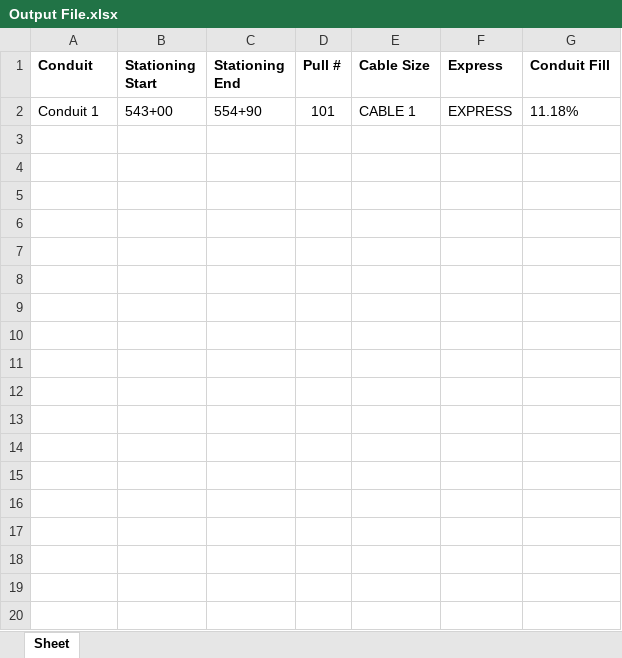
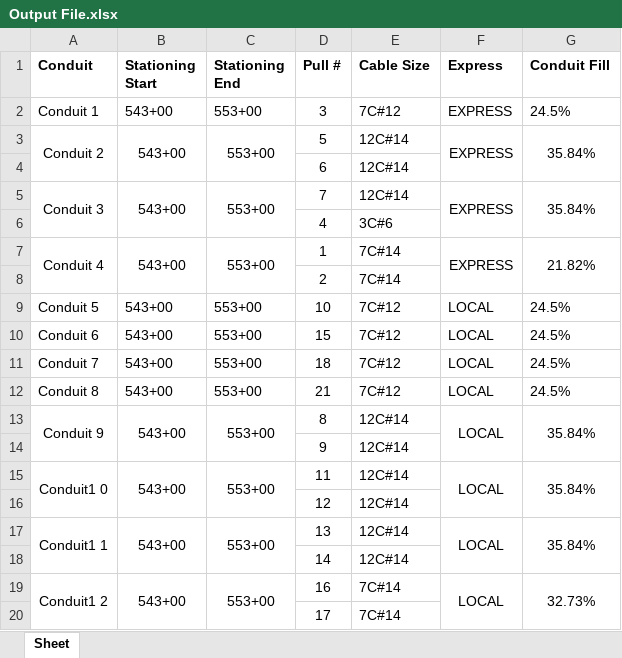
Before and after one commit to TCE-Innovation/Cable-Run-Optimizer, an Excel workbook: Output File.xlsx, sheet Sheet, drawn as a sheet; only a part is shown; values as stored, in another font and other column widths than the file's, no borders; the diff covers the shown part only; the diff names each change by its address in the sheet, - before the commit and + after, or states it on an @@ line.

```diff
--- a/Output File.xlsx (sheet Sheet)
+++ b/Output File.xlsx (sheet Sheet)
-C2 (Stationing End): 554+90
+C2 (Stationing End): 553+00
-D2 (Pull #): 101
+D2 (Pull #): 3
-E2 (Cable Size): CABLE 1
+E2 (Cable Size): 7C#12
-G2 (Conduit Fill): 11.18%
+G2 (Conduit Fill): 24.5%
+row 3: Conduit 2 | 543+00 | 553+00 | 5 | 12C#14 | EXPRESS | 35.84%
+row 4:  |  |  | 6 | 12C#14
+row 5: Conduit 3 | 543+00 | 553+00 | 7 | 12C#14 | EXPRESS | 35.84%
+row 6:  |  |  | 4 | 3C#6
+row 7: Conduit 4 | 543+00 | 553+00 | 1 | 7C#14 | EXPRESS | 21.82%
+row 8:  |  |  | 2 | 7C#14
+row 9: Conduit 5 | 543+00 | 553+00 | 10 | 7C#12 | LOCAL | 24.5%
+row 10: Conduit 6 | 543+00 | 553+00 | 15 | 7C#12 | LOCAL | 24.5%
+row 11: Conduit 7 | 543+00 | 553+00 | 18 | 7C#12 | LOCAL | 24.5%
+row 12: Conduit 8 | 543+00 | 553+00 | 21 | 7C#12 | LOCAL | 24.5%
+row 13: Conduit 9 | 543+00 | 553+00 | 8 | 12C#14 | LOCAL | 35.84%
+row 14:  |  |  | 9 | 12C#14
+row 15: Conduit1 0 | 543+00 | 553+00 | 11 | 12C#14 | LOCAL | 35.84%
+row 16:  |  |  | 12 | 12C#14
+row 17: Conduit1 1 | 543+00 | 553+00 | 13 | 12C#14 | LOCAL | 35.84%
+row 18:  |  |  | 14 | 12C#14
+row 19: Conduit1 2 | 543+00 | 553+00 | 16 | 7C#14 | LOCAL | 32.73%
+row 20:  |  |  | 17 | 7C#14
```
Also changed, not shown: 11 added rows elsewhere in this sheet, Test Basic Pull Sheet.xlsx, 6 other files.
